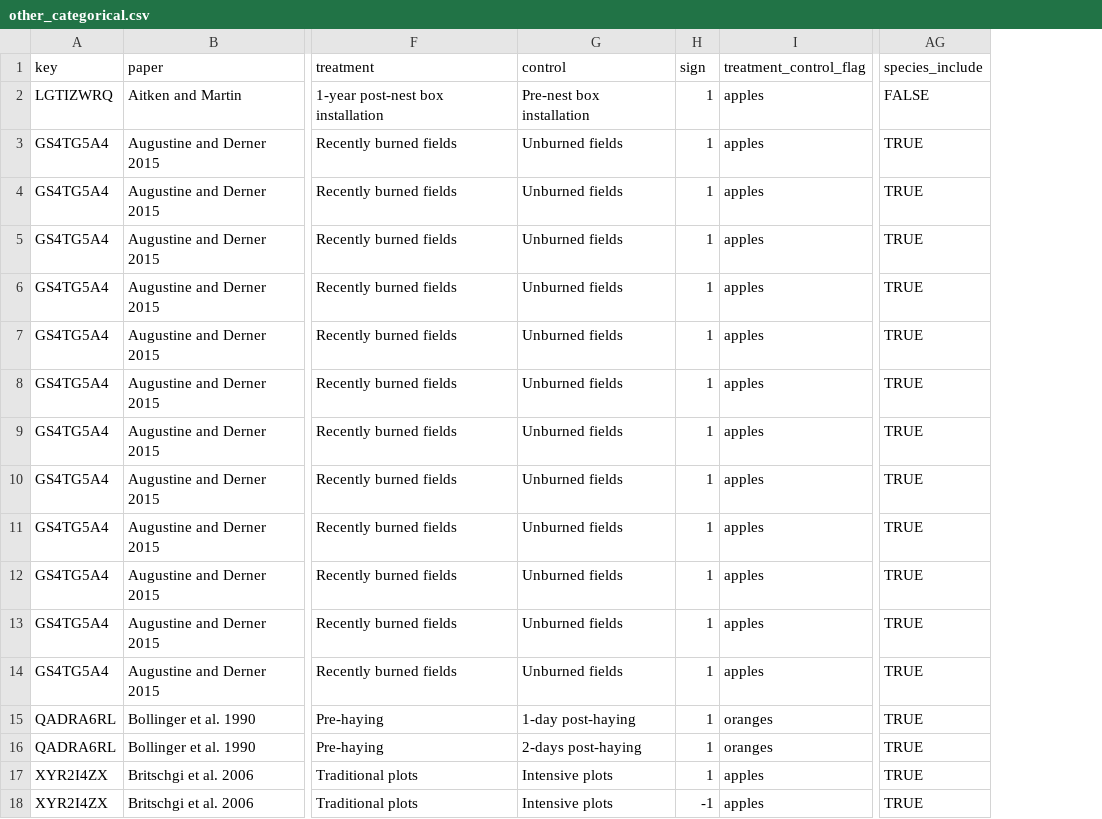
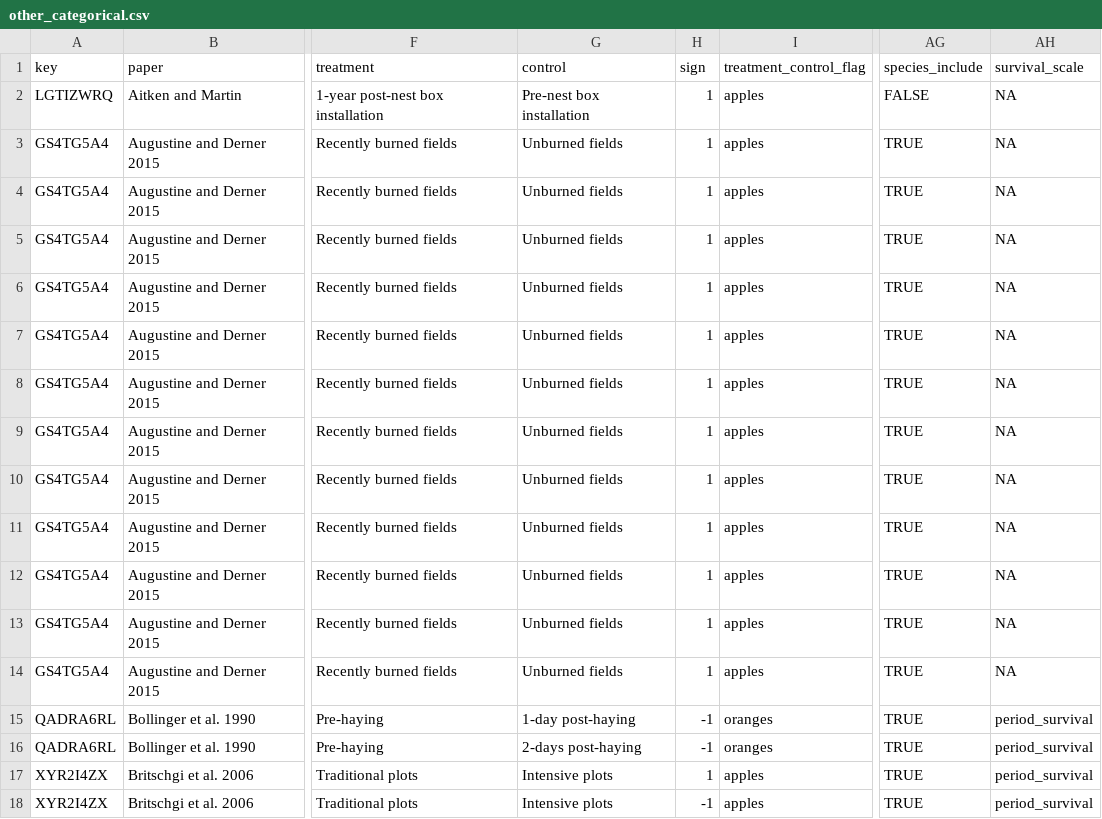
Before and after one commit to evansbrians/bmp_meta-analysis, a CSV file: data/processed/for_analysis/other_categorical.csv, drawn as a sheet; only a part is shown, gaps mark what is left out; the diff names each change by its address in the sheet, - before the commit and + after, or states it on an @@ line.

```diff
--- a/data/processed/for_analysis/other_categorical.csv
+++ b/data/processed/for_analysis/other_categorical.csv
+column AH (survival_scale), rows 2-18: NA | NA | NA | NA | NA | NA | NA | NA | NA | NA | NA | NA | NA | period_survival | period_survival | period_survival | period_survival
-H15:H16 (sign): 1
+H15:H16 (sign): -1
```
Also changed, not shown: data/processed/for_analysis/beta_categorical.csv, data/processed/for_analysis/beta_continuous.csv, 11 other files.
